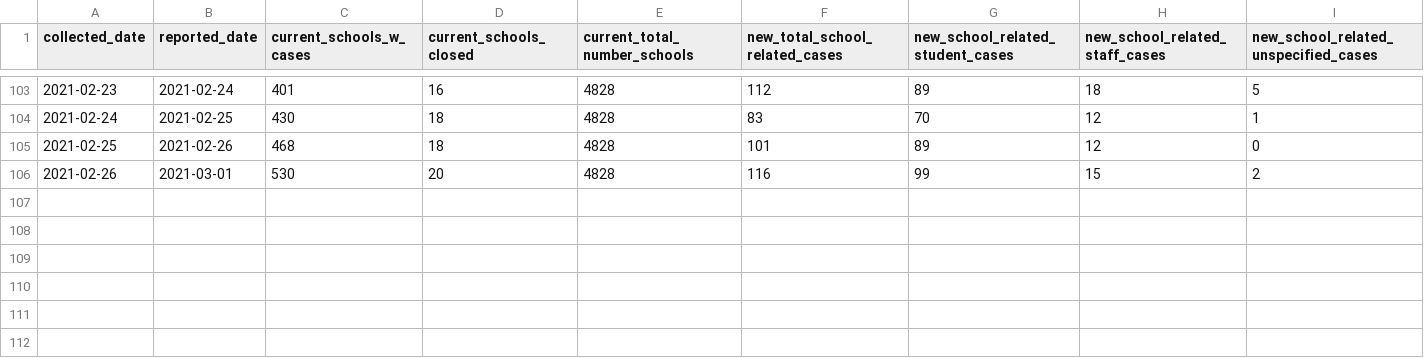
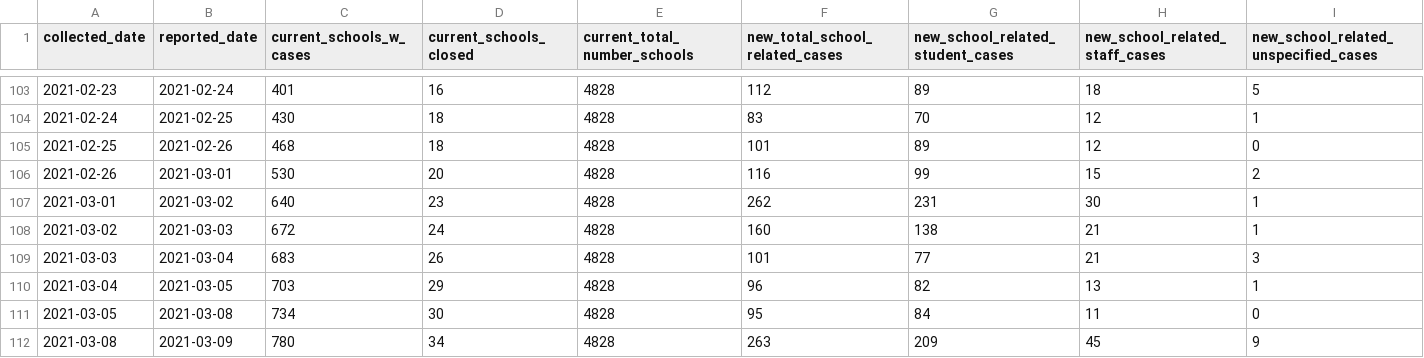
Before and after one commit to connor-cozens/covid19-school-dashboard, a CSV file: data/schoolcovidsummary.csv, drawn as a sheet; only a part is shown, gaps mark what is left out; rows hold the shown columns only; the diff names each change by its address in the sheet, - before the commit and + after, or states it on an @@ line.

Commit message:
Added updated March 9th data

```diff
--- a/data/schoolcovidsummary.csv
+++ b/data/schoolcovidsummary.csv
+row 107: 2021-03-01 | 2021-03-02 | 640 | 23 | 4828 | 262 | 231 | 30 | 1
+row 108: 2021-03-02 | 2021-03-03 | 672 | 24 | 4828 | 160 | 138 | 21 | 1
+row 109: 2021-03-03 | 2021-03-04 | 683 | 26 | 4828 | 101 | 77 | 21 | 3
+row 110: 2021-03-04 | 2021-03-05 | 703 | 29 | 4828 | 96 | 82 | 13 | 1
+row 111: 2021-03-05 | 2021-03-08 | 734 | 30 | 4828 | 95 | 84 | 11 | 0
+row 112: 2021-03-08 | 2021-03-09 | 780 | 34 | 4828 | 263 | 209 | 45 | 9
```
Also changed, not shown: 7 other files.
